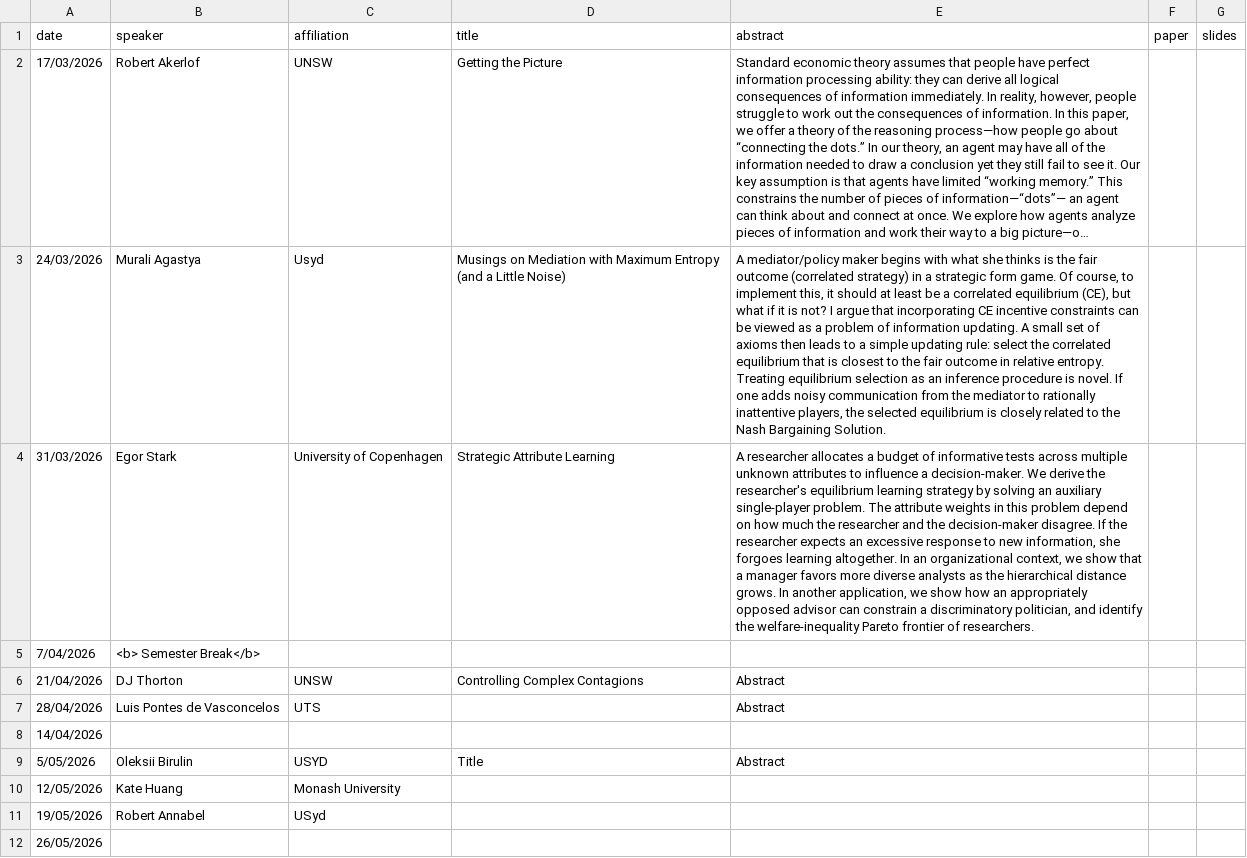
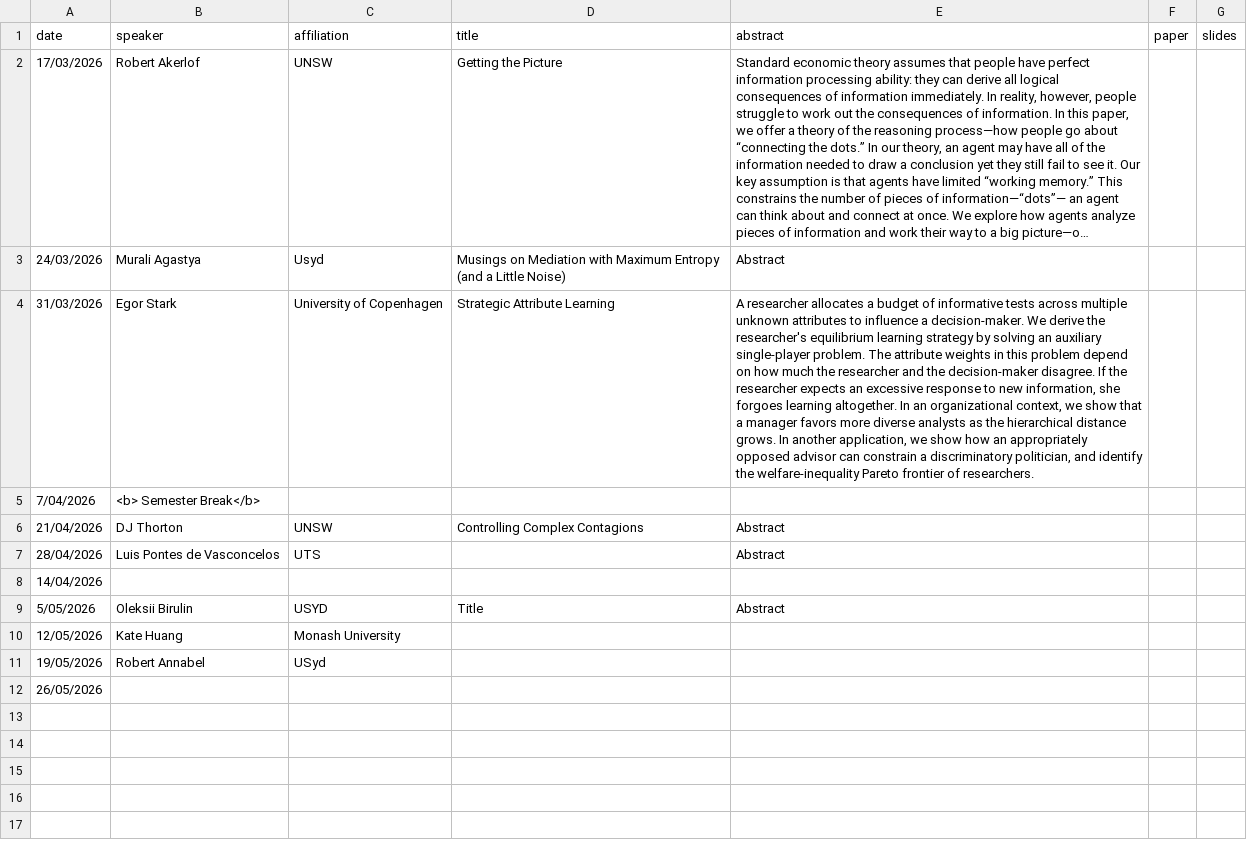
Before and after one commit to microeconatusyd/seminars, a CSV file: seminars.csv, drawn as a sheet; long unchanged cells end in …; ↵ is a line break in a cell; the diff names each change by its address in the sheet, - before the commit and + after, or states it on an @@ line.

Commit message:
Update seminars.csv

```diff
--- a/seminars.csv
+++ b/seminars.csv
-E3 (abstract): A mediator/policy maker begins with what she thinks is the fair outcome (correlated strategy) in a strategic form game. Of course, to implement this, it should at least be a correlated equilibrium (CE), but what if it is not? I argue that incorporating CE incentive constraints can be viewed as a problem of information updating. A small set of axioms then leads to a simple updating rule: select the correlated equilibrium that is closest to the fair outcome in relative entropy. ↵ Treating equilibrium selection as an inference procedure is novel. If one adds noisy communication from the mediator to rationally inattentive players, the selected equilibrium is closely related to the Nash Bargaining Solution.
+E3 (abstract): Abstract
```
